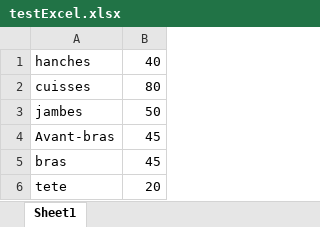
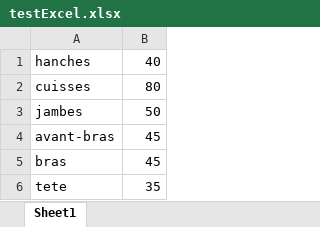
Before and after one commit to Lyx-Orl/LIngenieurCostumier, an Excel workbook: LIngenieurCostumierUnity/Assets/StreamingAssets/testExcel.xlsx, sheet Sheet1, drawn as a sheet; values as stored, in another font and other column widths than the file's, no borders; the diff names each change by its address in the sheet, - before the commit and + after, or states it on an @@ line.

```diff
--- a/LIngenieurCostumierUnity/Assets/StreamingAssets/testExcel.xlsx (sheet Sheet1)
+++ b/LIngenieurCostumierUnity/Assets/StreamingAssets/testExcel.xlsx (sheet Sheet1)
-A4: Avant-bras
+A4: avant-bras
-B6: 20
+B6: 35
```
Also changed, not shown: 2 other files.
